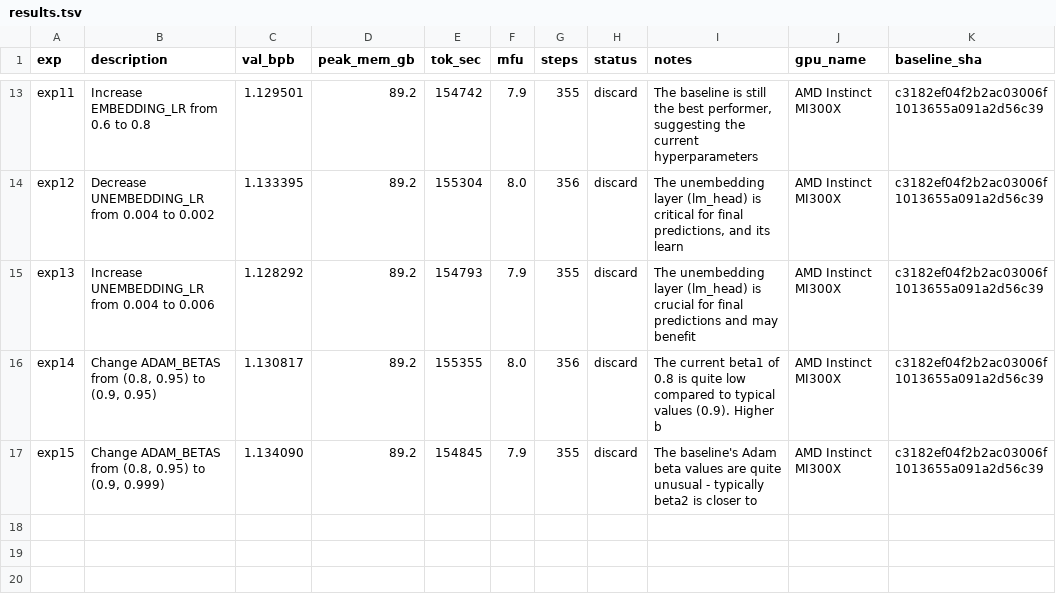
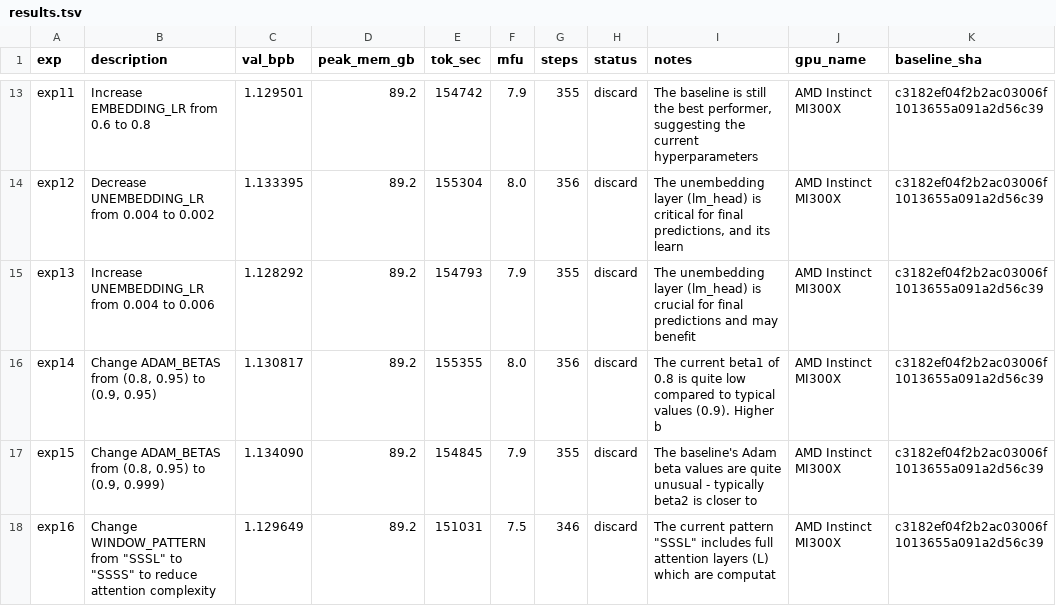
Before and after one commit to elementalcollision/autoresearch-unified, a TSV file: results/fineweb/results.tsv, drawn as a sheet; only a part is shown, gaps mark what is left out.

Commit message:
Sync results (07:28 UTC) — in progress

```diff
--- a/results/fineweb/results.tsv
+++ b/results/fineweb/results.tsv
@@ -17 +17,2 @@ exp14	Change ADAM_BETAS from (0.8, 0.95) to (0.9, 0.95)	1.130817	89.2	155355	8.0
 exp15	Change ADAM_BETAS from (0.8, 0.95) to (0.9, 0.999)	1.134090	89.2	154845	7.9	355	discard	The baseline's Adam beta values are quite unusual - typically beta2 is closer to	AMD Instinct MI300X	c3182ef04f2b2ac03006f1013655a091a2d56c39
+exp16	Change WINDOW_PATTERN from "SSSL" to "SSSS" to reduce attention complexity	1.129649	89.2	151031	7.5	346	discard	The current pattern "SSSL" includes full attention layers (L) which are computat	AMD Instinct MI300X	c3182ef04f2b2ac03006f1013655a091a2d56c39
```
